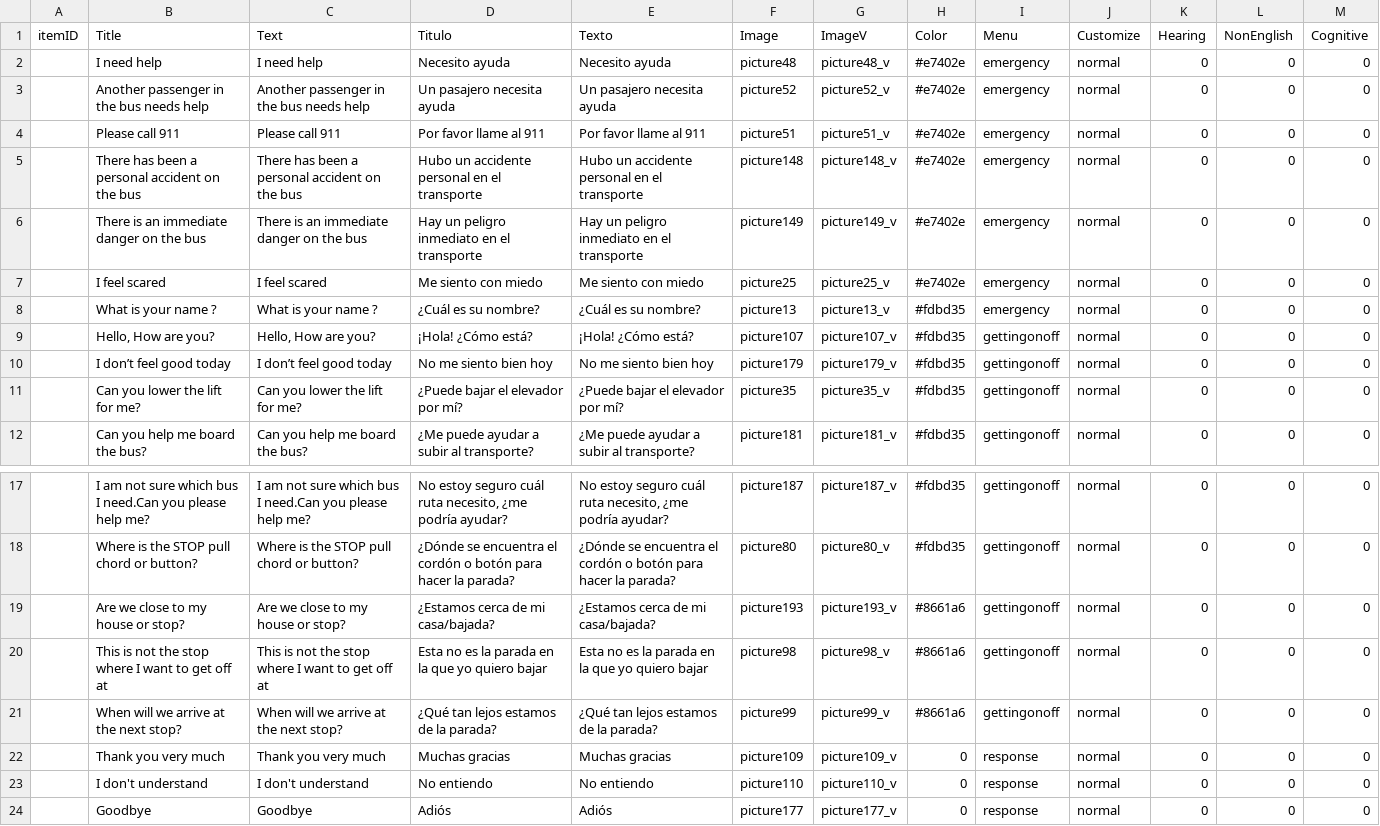
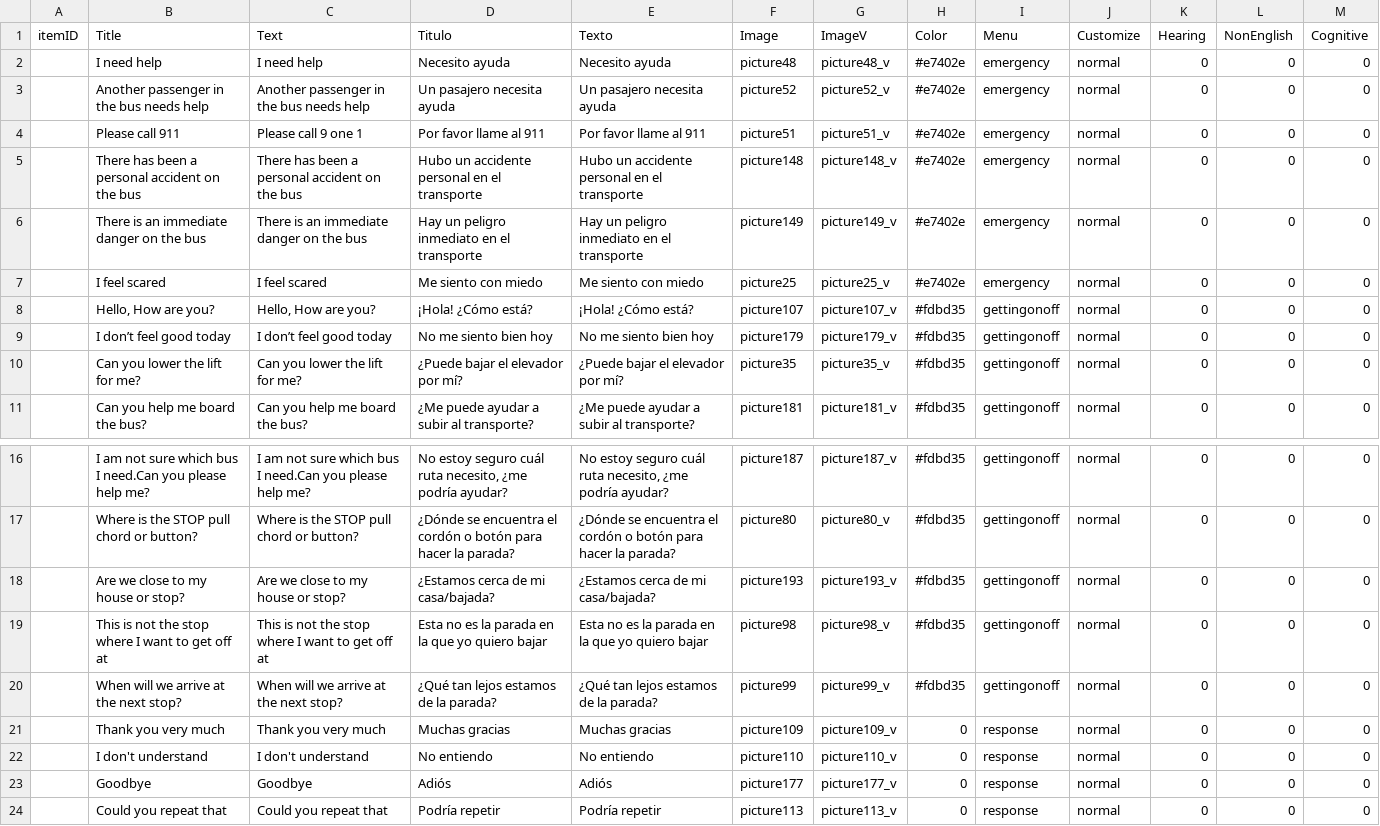
Before and after one commit to HongbiaoYang/ProjEric1, a CSV file: sqliteTool/fixedTable.csv, drawn as a sheet; only a part is shown, gaps mark what is left out; the shorter side is filled out with more unchanged rows.

```diff
--- a/sqliteTool/fixedTable.csv
+++ b/sqliteTool/fixedTable.csv
@@ -3,3 +3,3 @@ itemID,Title,Text,Titulo,Texto,Image,ImageV,Color,Menu,Customize,Hearing,NonEngl
 ,Another passenger in the bus needs help,Another passenger in the bus needs help,Un pasajero necesita ayuda,Un pasajero necesita ayuda,picture52,picture52_v,#e7402e,emergency,normal,0,0,0
-,Please call 911,Please call 911,Por favor llame al 911,Por favor llame al 911,picture51,picture51_v,#e7402e,emergency,normal,0,0,0
+,Please call 911,Please call 9 one 1,Por favor llame al 911,Por favor llame al 911,picture51,picture51_v,#e7402e,emergency,normal,0,0,0
 ,There has been a personal accident on the bus,There has been a personal accident on the bus,Hubo un accidente personal en el transporte,Hubo un accidente personal en el transporte,picture148,picture148_v,#e7402e,emergency,normal,0,0,0
@@ -7,3 +7,2 @@ itemID,Title,Text,Titulo,Texto,Image,ImageV,Color,Menu,Customize,Hearing,NonEngl
 ,I feel scared,I feel scared,Me siento con miedo,Me siento con miedo,picture25,picture25_v,#e7402e,emergency,normal,0,0,0
-,What is your name ?,What is your name ?,¿Cuál es su nombre?,¿Cuál es su nombre?,picture13,picture13_v,#fdbd35,emergency,normal,0,0,0
 ,"Hello, How are you?","Hello, How are you?",¡Hola! ¿Cómo está?,¡Hola! ¿Cómo está?,picture107,picture107_v,#fdbd35,gettingonoff,normal,0,0,0
@@ -18,5 +17,5 @@ itemID,Title,Text,Titulo,Texto,Image,ImageV,Color,Menu,Customize,Hearing,NonEngl
 ,Where is the STOP pull chord or button?,Where is the STOP pull chord or button?,¿Dónde se encuentra el cordón o botón para hacer la parada?,¿Dónde se encuentra el cordón o botón para hacer la parada?,picture80,picture80_v,#fdbd35,gettingonoff,normal,0,0,0
-,Are we close to my house or stop?,Are we close to my house or stop?,¿Estamos cerca de mi casa/bajada?,¿Estamos cerca de mi casa/bajada?,picture193,picture193_v,#8661a6,gettingonoff,normal,0,0,0
-,This is not the stop where I want to get off at,This is not the stop where I want to get off at,Esta no es la parada en la que yo quiero bajar,Esta no es la parada en la que yo quiero bajar,picture98,picture98_v,#8661a6,gettingonoff,normal,0,0,0
-,When will we arrive at the next stop?,When will we arrive at the next stop?,¿Qué tan lejos estamos de la parada?,¿Qué tan lejos estamos de la parada?,picture99,picture99_v,#8661a6,gettingonoff,normal,0,0,0
+,Are we close to my house or stop?,Are we close to my house or stop?,¿Estamos cerca de mi casa/bajada?,¿Estamos cerca de mi casa/bajada?,picture193,picture193_v,#fdbd35,gettingonoff,normal,0,0,0
+,This is not the stop where I want to get off at,This is not the stop where I want to get off at,Esta no es la parada en la que yo quiero bajar,Esta no es la parada en la que yo quiero bajar,picture98,picture98_v,#fdbd35,gettingonoff,normal,0,0,0
+,When will we arrive at the next stop?,When will we arrive at the next stop?,¿Qué tan lejos estamos de la parada?,¿Qué tan lejos estamos de la parada?,picture99,picture99_v,#fdbd35,gettingonoff,normal,0,0,0
 ,Thank you very much,Thank you very much,Muchas gracias,Muchas gracias,picture109,picture109_v,0,response,normal,0,0,0
```
Also changed, not shown: sqliteTool/paraTable.csv, 58 other files.
